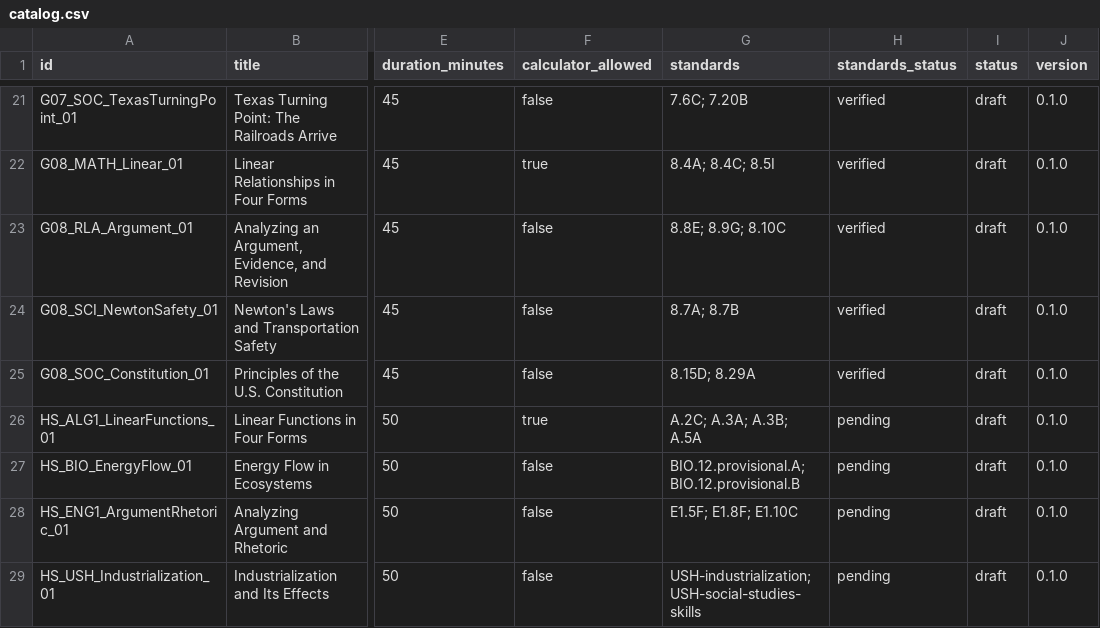
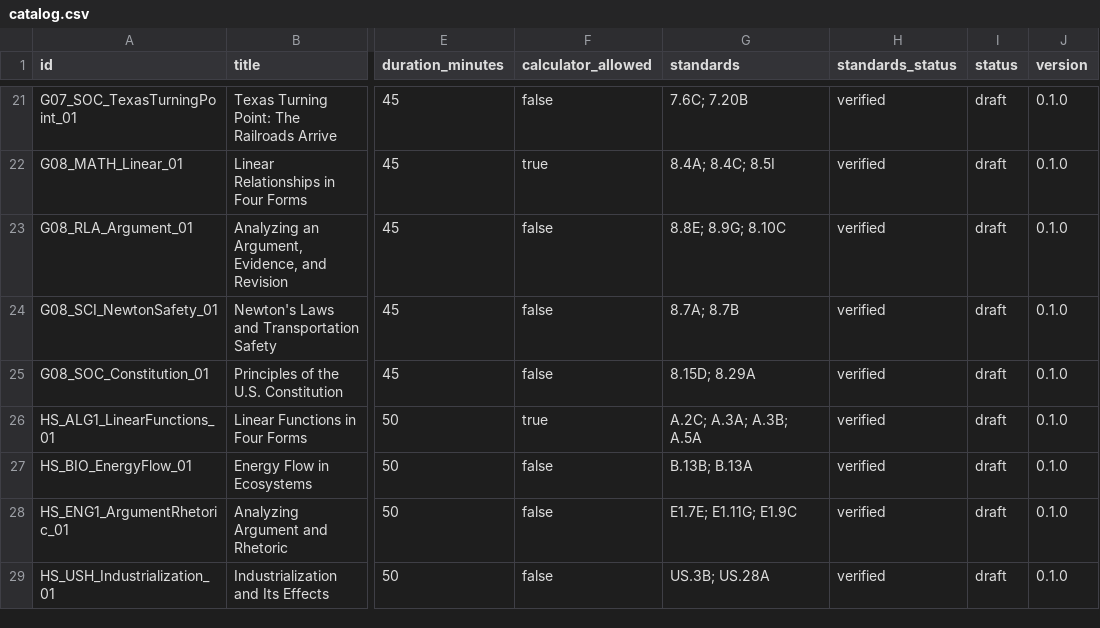
Before and after one commit to mglearn/printables, a CSV file: substitute_packets/catalog.csv, drawn as a sheet; only a part is shown, gaps mark what is left out; the diff names each change by its address in the sheet, - before the commit and + after, or states it on an @@ line.

```diff
--- a/substitute_packets/catalog.csv
+++ b/substitute_packets/catalog.csv
-H26:H29 (standards_status): pending
+H26:H29 (standards_status): verified
-G27 (standards): BIO.12.provisional.A; BIO.12.provisional.B
+G27 (standards): B.13B; B.13A
-G28 (standards): E1.5F; E1.8F; E1.10C
+G28 (standards): E1.7E; E1.11G; E1.9C
-G29 (standards): USH-industrialization; USH-social-studies-skills
+G29 (standards): US.3B; US.28A
```
Also changed, not shown: 18 other files.
